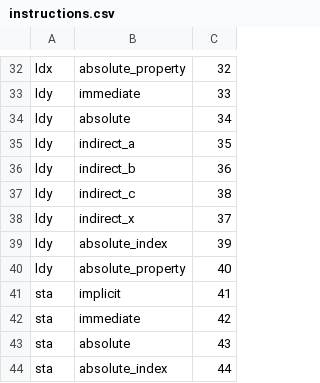
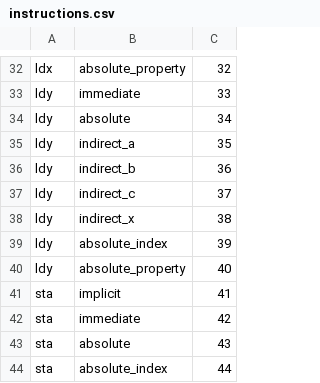
Before and after one commit to behemehal/Ellie-Language, a CSV file: bytecode/instructions.csv, drawn as a sheet; only a part is shown, gaps mark what is left out; the diff covers the shown part only.

```diff
--- a/bytecode/instructions.csv
+++ b/bytecode/instructions.csv
@@ -36,4 +36,4 @@ ldy,indirect_a,35
 ldy,indirect_b,36
-ldy,indirect_c,38
-ldy,indirect_x,37
+ldy,indirect_c,37
+ldy,indirect_x,38
 ldy,absolute_index,39
```
Also changed, not shown: 2 added rows and 32 edited cells elsewhere in this file, 12 other files.
